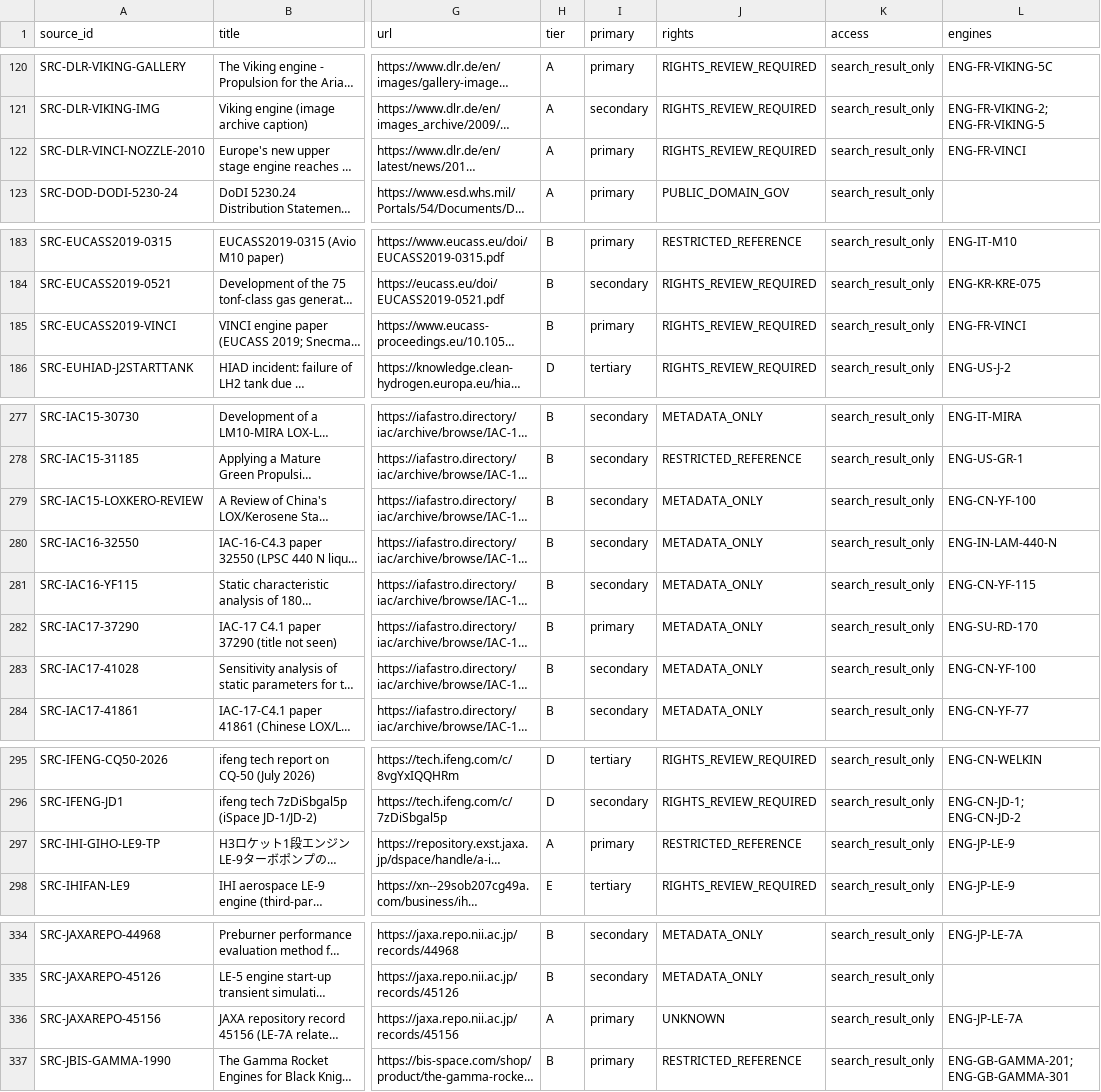
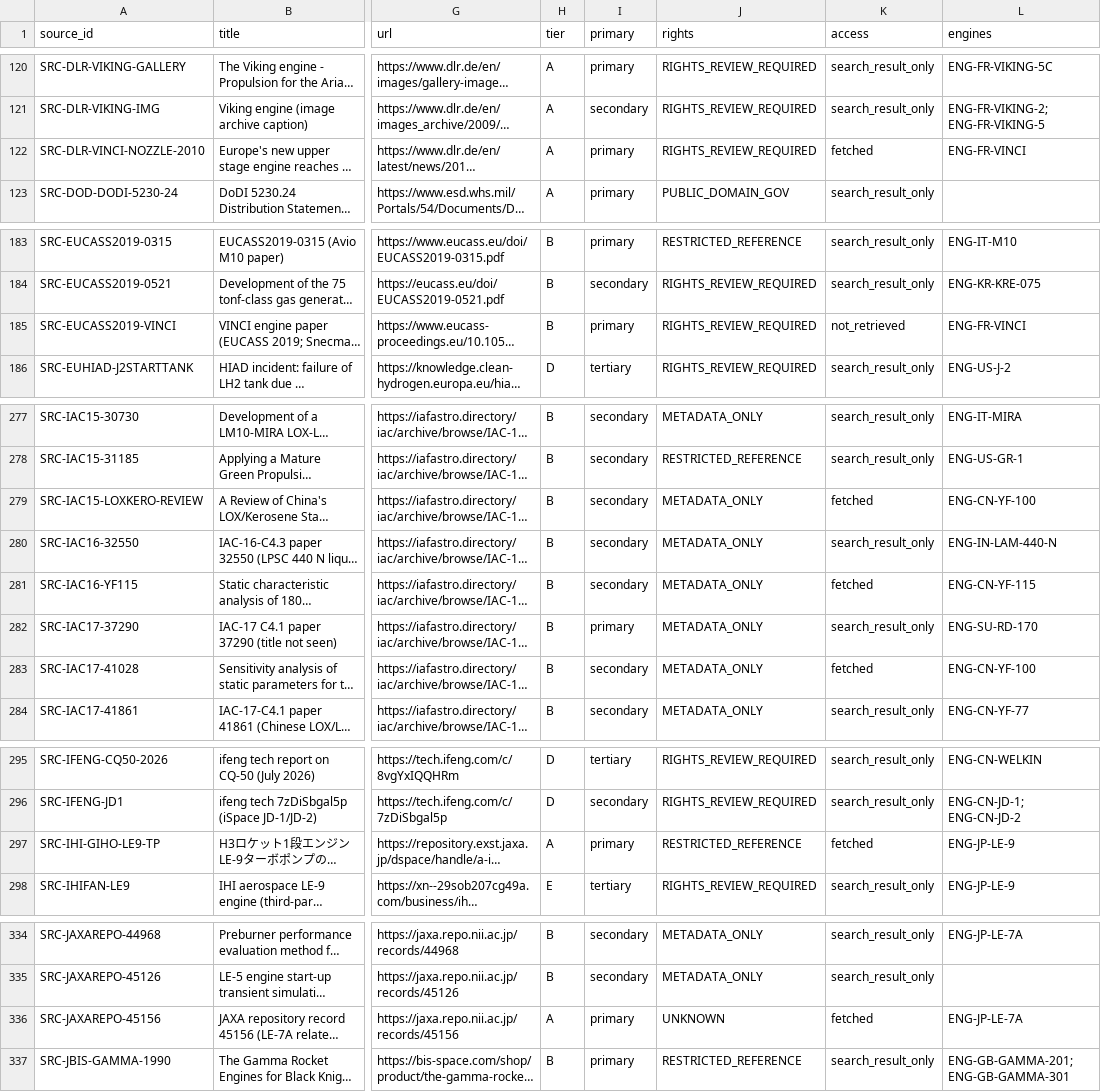
Before and after one commit to halici21/rocketforge, a CSV file: docs/research/engine_database/data/source_registry.csv, drawn as a sheet; only a part is shown, gaps mark what is left out; long unchanged cells end in …; the diff covers the shown part only; the diff names each change by its address in the sheet, - before the commit and + after, or states it on an @@ line.

```diff
--- a/docs/research/engine_database/data/source_registry.csv
+++ b/docs/research/engine_database/data/source_registry.csv
-K122 (access): search_result_only
+K122 (access): fetched
-K185 (access): search_result_only
+K185 (access): not_retrieved
-K279 (access): search_result_only
+K279 (access): fetched
-K281 (access): search_result_only
+K281 (access): fetched
-K283 (access): search_result_only
+K283 (access): fetched
-K297 (access): search_result_only
+K297 (access): fetched
-K336 (access): search_result_only
+K336 (access): fetched
```
Also changed, not shown: 2 added rows and 27 edited cells elsewhere in this file, 10 other files.
